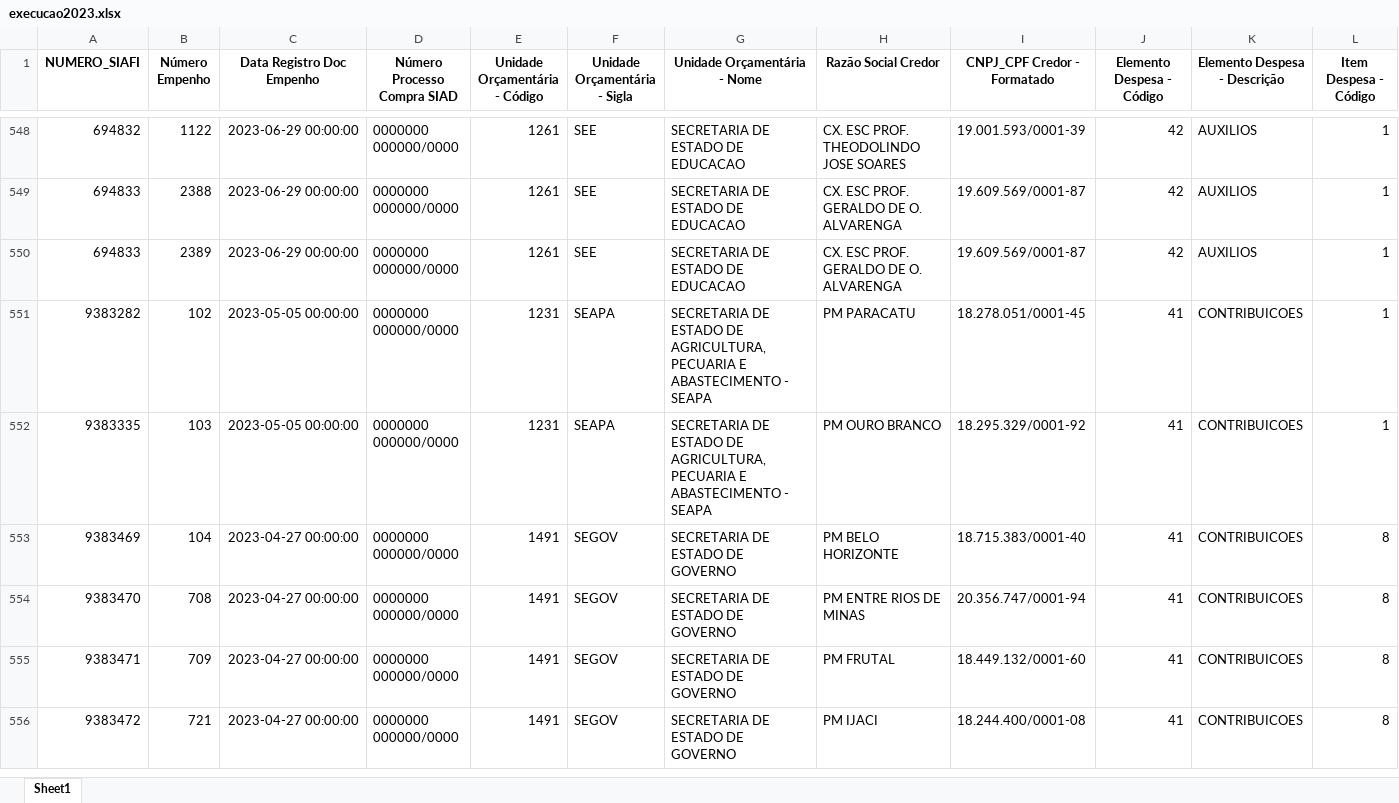
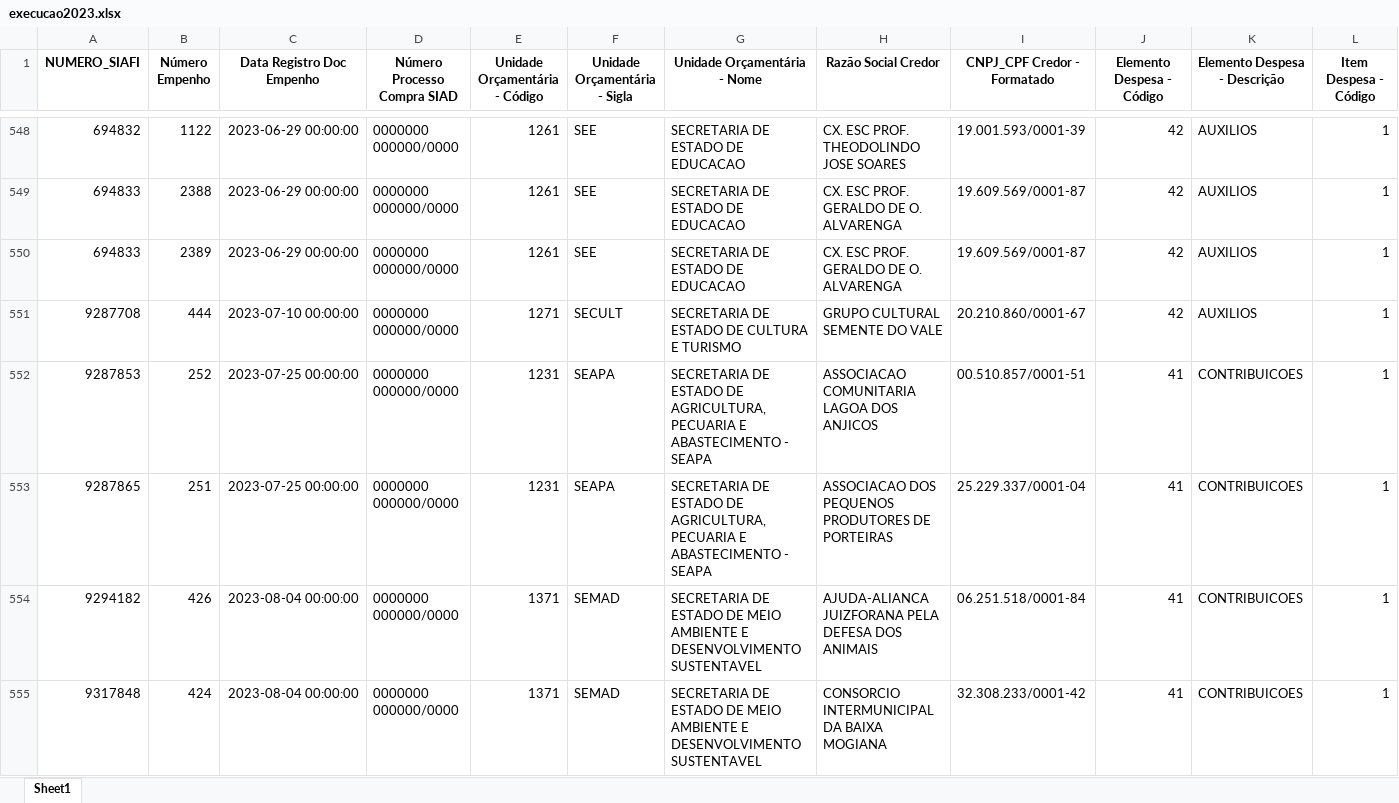
Before and after one commit to transparencia-mg/portal_emendas_estaduais, an Excel workbook: upload/execucao2023.xlsx, sheet Sheet1, drawn as a sheet; only a part is shown, gaps mark what is left out; the shorter side is filled out with more unchanged rows; values as stored, in another font and other column widths than the file's, no borders; rows hold the shown columns only; the diff covers the shown part only; the diff names each change by its address in the sheet, - before the commit and + after, or states it on an @@ line.

Commit message:
Add files via upload

```diff
--- a/upload/execucao2023.xlsx (sheet Sheet1)
+++ b/upload/execucao2023.xlsx (sheet Sheet1)
+row 551: 9287708 | 444 | 2023-07-10 00:00:00 | 0000000 000000/0000 | 1271 | SECULT | SECRETARIA DE ESTADO DE CULTURA E TURISMO | GRUPO CULTURAL SEMENTE DO VALE | 20.210.860/0001-67 | 42 | AUXILIOS | 1
+row 552: 9287853 | 252 | 2023-07-25 00:00:00 | 0000000 000000/0000 | 1231 | SEAPA | SECRETARIA DE ESTADO DE AGRICULTURA, PECUARIA E ABASTECIMENTO - SEAPA | ASSOCIACAO COMUNITARIA LAGOA DOS ANJICOS | 00.510.857/0001-51 | 41 | CONTRIBUICOES | 1
+row 553: 9287865 | 251 | 2023-07-25 00:00:00 | 0000000 000000/0000 | 1231 | SEAPA | SECRETARIA DE ESTADO DE AGRICULTURA, PECUARIA E ABASTECIMENTO - SEAPA | ASSOCIACAO DOS PEQUENOS PRODUTORES DE PORTEIRAS | 25.229.337/0001-04 | 41 | CONTRIBUICOES | 1
+row 554: 9294182 | 426 | 2023-08-04 00:00:00 | 0000000 000000/0000 | 1371 | SEMAD | SECRETARIA DE ESTADO DE MEIO AMBIENTE E DESENVOLVIMENTO SUSTENTAVEL | AJUDA-ALIANCA JUIZFORANA PELA DEFESA DOS ANIMAIS | 06.251.518/0001-84 | 41 | CONTRIBUICOES | 1
+row 555: 9317848 | 424 | 2023-08-04 00:00:00 | 0000000 000000/0000 | 1371 | SEMAD | SECRETARIA DE ESTADO DE MEIO AMBIENTE E DESENVOLVIMENTO SUSTENTAVEL | CONSORCIO INTERMUNICIPAL DA BAIXA MOGIANA | 32.308.233/0001-42 | 41 | CONTRIBUICOES | 1
```
Also changed, not shown: 5 added rows elsewhere in this sheet, upload/execucao2022.xlsx, upload/execucao2024.xlsx, 2 other files.
